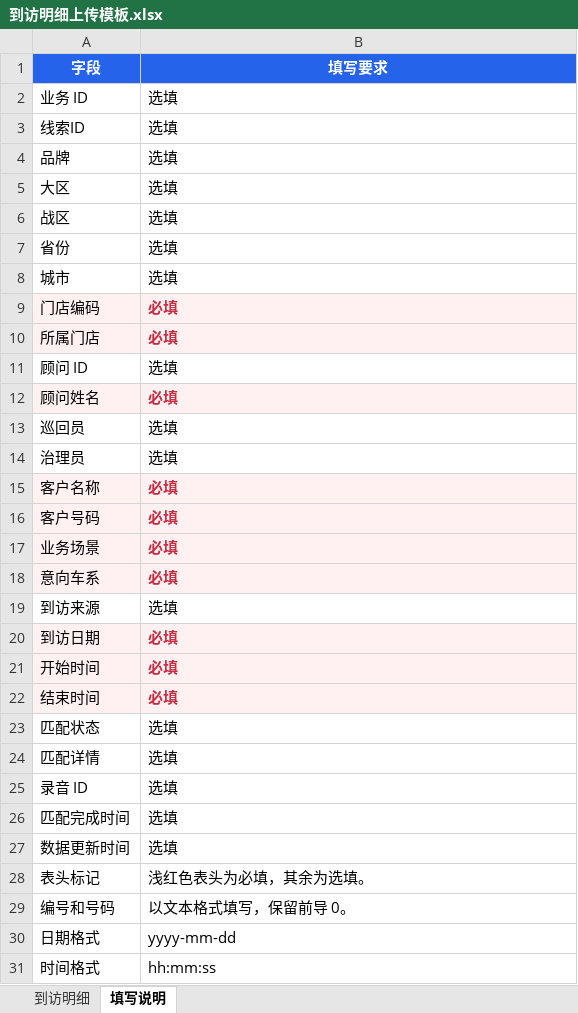
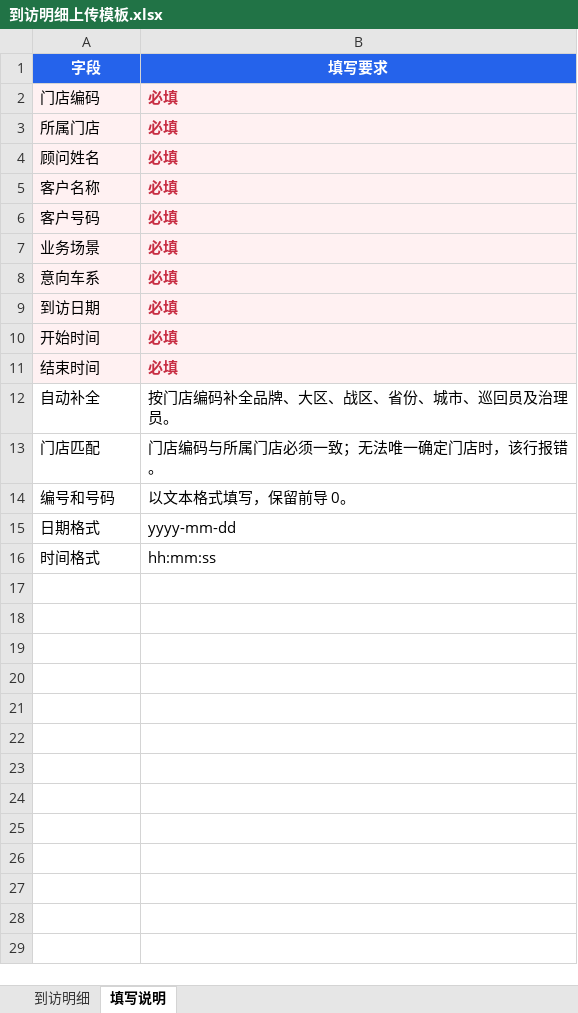
Before and after one commit to JerryTH330/voice-qc, an Excel workbook: device-management/templates/到访明细上传模板.xlsx, sheet 填写说明, drawn as a sheet; values as stored, in another font and other column widths than the file's, no borders; removed rows and columns are numbered as before the commit, all else as after; the diff names each change by its address in the sheet, - before the commit and + after, or states it on an @@ line.

```diff
--- a/device-management/templates/到访明细上传模板.xlsx (sheet 填写说明)
+++ b/device-management/templates/到访明细上传模板.xlsx (sheet 填写说明)
-row 2: 业务 ID | 选填
-row 3: 线索ID | 选填
-row 4: 品牌 | 选填
-row 5: 大区 | 选填
-row 6: 战区 | 选填
-row 7: 省份 | 选填
-row 8: 城市 | 选填
-row 11: 顾问 ID | 选填
-row 13: 巡回员 | 选填
-row 14: 治理员 | 选填
-row 19: 到访来源 | 选填
-row 23: 匹配状态 | 选填
-row 24: 匹配详情 | 选填
-row 25: 录音 ID | 选填
-row 26: 匹配完成时间 | 选填
-row 27: 数据更新时间 | 选填
-row 28: 表头标记 | 浅红色表头为必填，其余为选填。
+row 12: 自动补全 | 按门店编码补全品牌、大区、战区、省份、城市、巡回员及治理员。
+row 13: 门店匹配 | 门店编码与所属门店必须一致；无法唯一确定门店时，该行报错。
```
Also changed, not shown: sheet 到访明细, 8 other files.
